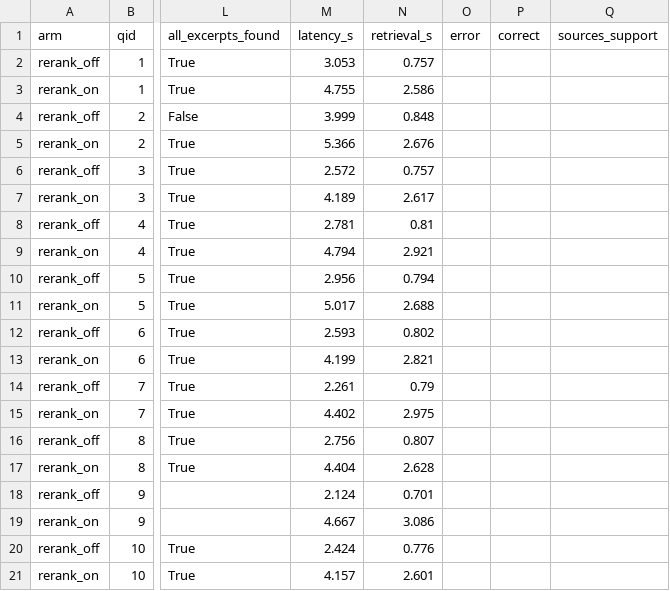
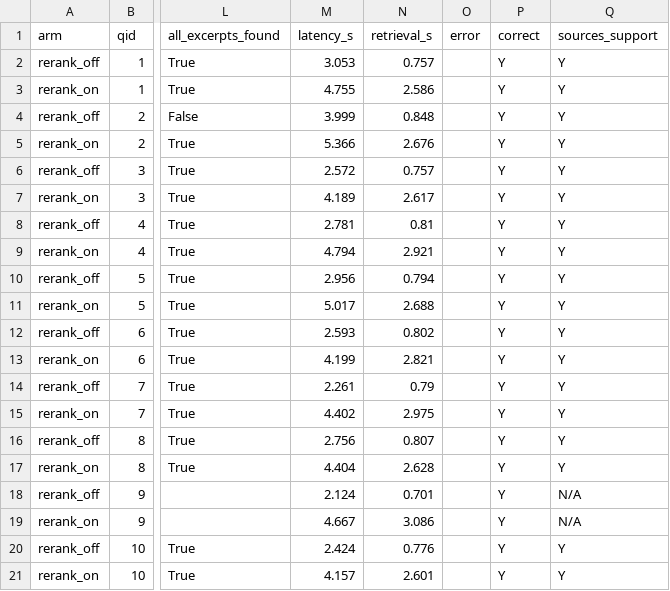
Before and after one commit to BenjaminEinhorn/RAG_StudyAssistant, a CSV file: results/comparison.csv, drawn as a sheet; only a part is shown, gaps mark what is left out; the diff names each change by its address in the sheet, - before the commit and + after, or states it on an @@ line.

Commit message:
Add human grading to rerank comparison

```diff
--- a/results/comparison.csv
+++ b/results/comparison.csv
-P2:P21 (correct): (empty)
+P2:P21 (correct): Y
-Q2:Q17 (sources_support): (empty)
+Q2:Q17 (sources_support): Y
-Q18:Q19 (sources_support): (empty)
+Q18:Q19 (sources_support): N/A
-Q20:Q21 (sources_support): (empty)
+Q20:Q21 (sources_support): Y
```
